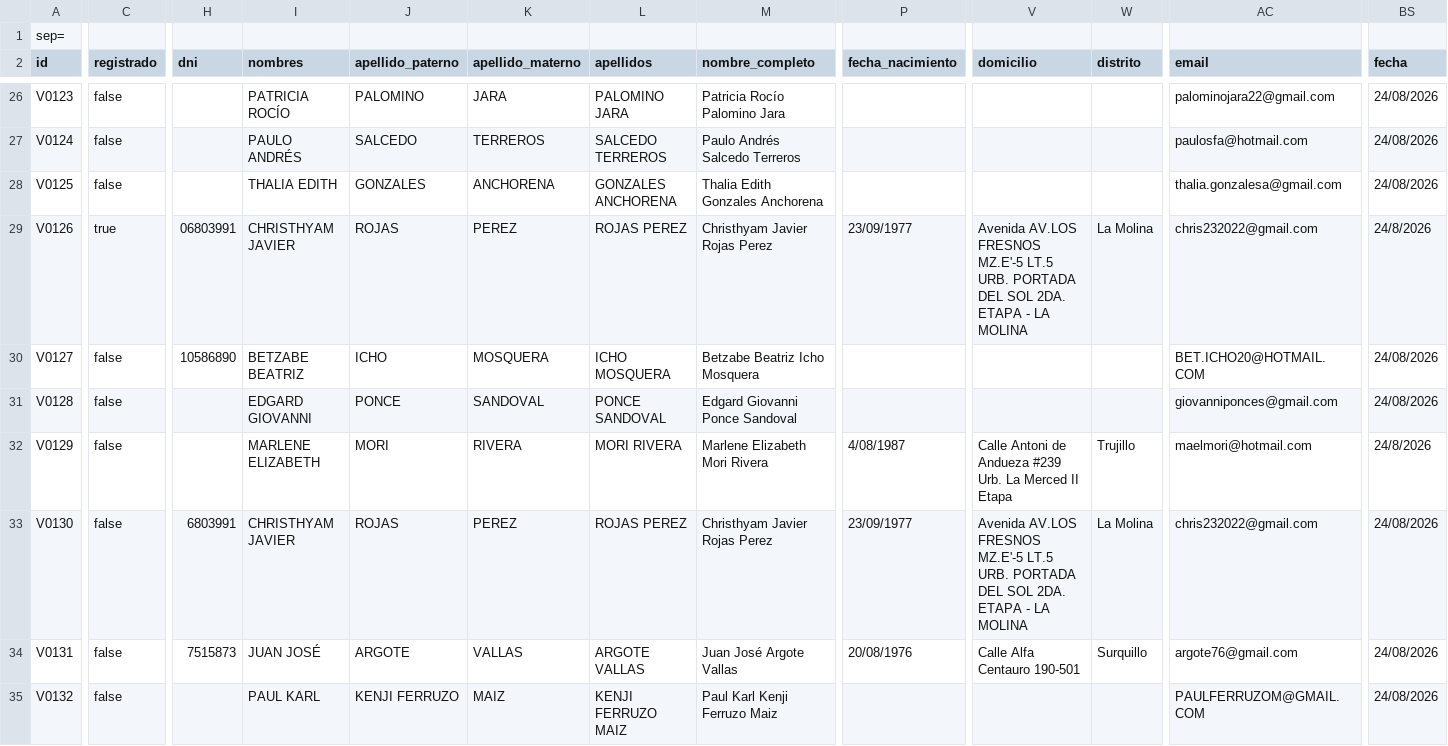
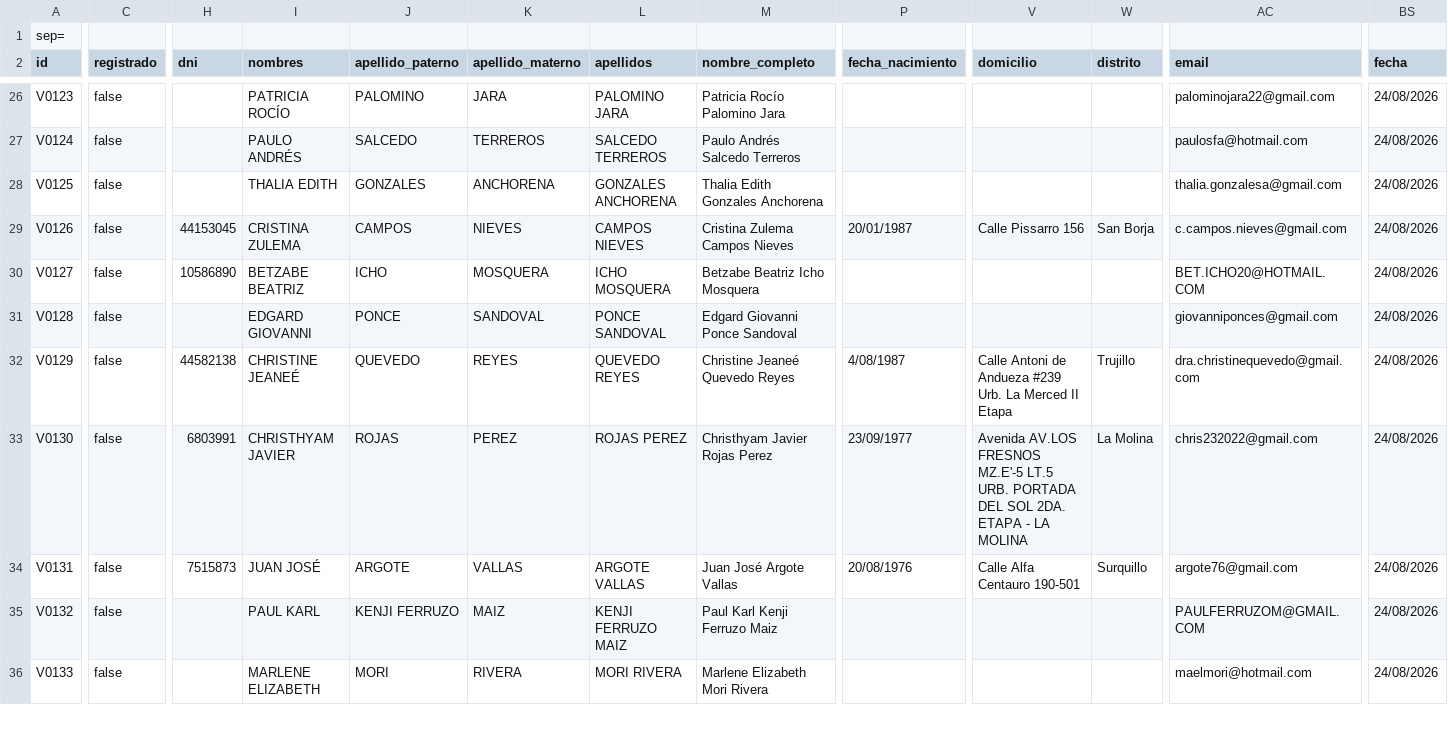
Before and after one commit to sdelaguilaj632-dev/mis-contratos-kyc, a CSV file: main/kyc_database.csv, drawn as a sheet; only a part is shown, gaps mark what is left out; the shorter side is filled out with more unchanged rows; the diff covers the shown part only; the diff names each change by its address in the sheet, - before the commit and + after, or states it on an @@ line.

Commit message:
Mirror: Sync total KYC (47 registros)

```diff
--- a/main/kyc_database.csv
+++ b/main/kyc_database.csv
-C29 (registrado): true
+C29 (registrado): false
-H29 (dni): 06803991
+H29 (dni): 44153045
-I29 (nombres): CHRISTHYAM JAVIER
+I29 (nombres): CRISTINA ZULEMA
-J29 (apellido_paterno): ROJAS
+J29 (apellido_paterno): CAMPOS
-K29 (apellido_materno): PEREZ
+K29 (apellido_materno): NIEVES
-L29 (apellidos): ROJAS PEREZ
+L29 (apellidos): CAMPOS NIEVES
-M29 (nombre_completo): Christhyam Javier Rojas Perez
+M29 (nombre_completo): Cristina Zulema Campos Nieves
-P29 (fecha_nacimiento): 23/09/1977
+P29 (fecha_nacimiento): 20/01/1987
-V29 (domicilio): Avenida AV.LOS FRESNOS MZ.E'-5 LT.5 URB. PORTADA DEL SOL 2DA. ETAPA - LA MOLINA
+V29 (domicilio): Calle Pissarro 156
-W29 (distrito): La Molina
+W29 (distrito): San Borja
-AC29 (email): chris232022@gmail.com
+AC29 (email): c.campos.nieves@gmail.com
-BS29 (fecha): 24/8/2026
+BS29 (fecha): 24/08/2026
-H32 (dni): (empty)
+H32 (dni): 44582138
-I32 (nombres): MARLENE ELIZABETH
+I32 (nombres): CHRISTINE JEANEÉ
-J32 (apellido_paterno): MORI
+J32 (apellido_paterno): QUEVEDO
-K32 (apellido_materno): RIVERA
+K32 (apellido_materno): REYES
-L32 (apellidos): MORI RIVERA
+L32 (apellidos): QUEVEDO REYES
-M32 (nombre_completo): Marlene Elizabeth Mori Rivera
+M32 (nombre_completo): Christine Jeaneé Quevedo Reyes
-AC32 (email): maelmori@hotmail.com
+AC32 (email): dra.christinequevedo@gmail.com
-BS32 (fecha): 24/8/2026
+BS32 (fecha): 24/08/2026
```
Also changed, not shown: 15 edited cells elsewhere in this file.
